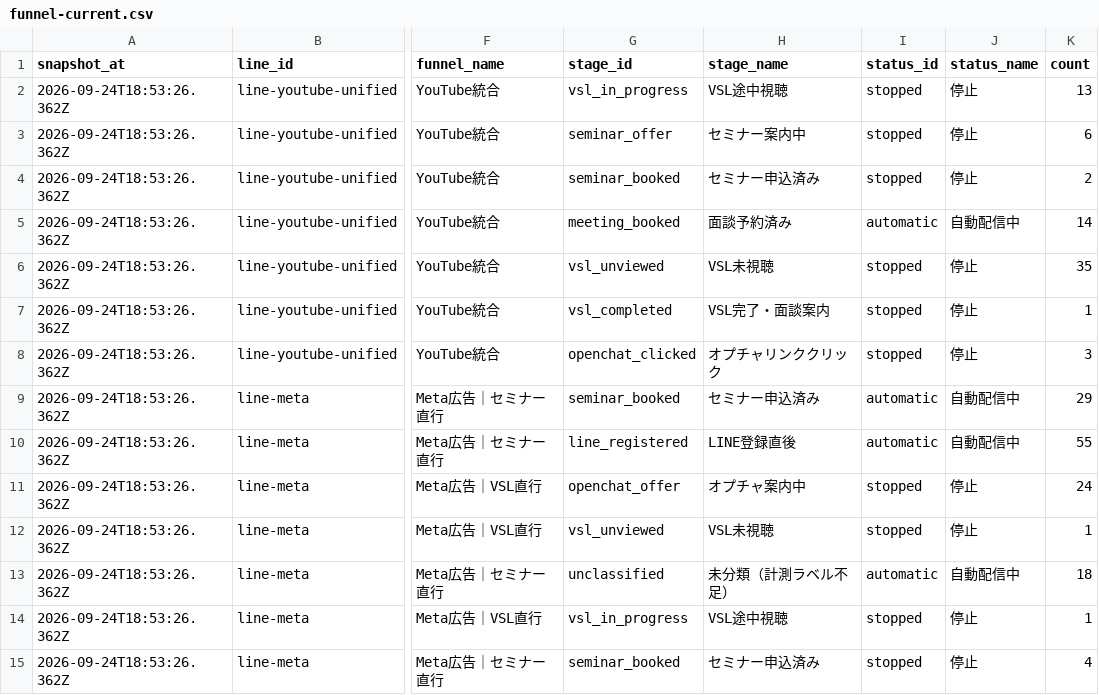
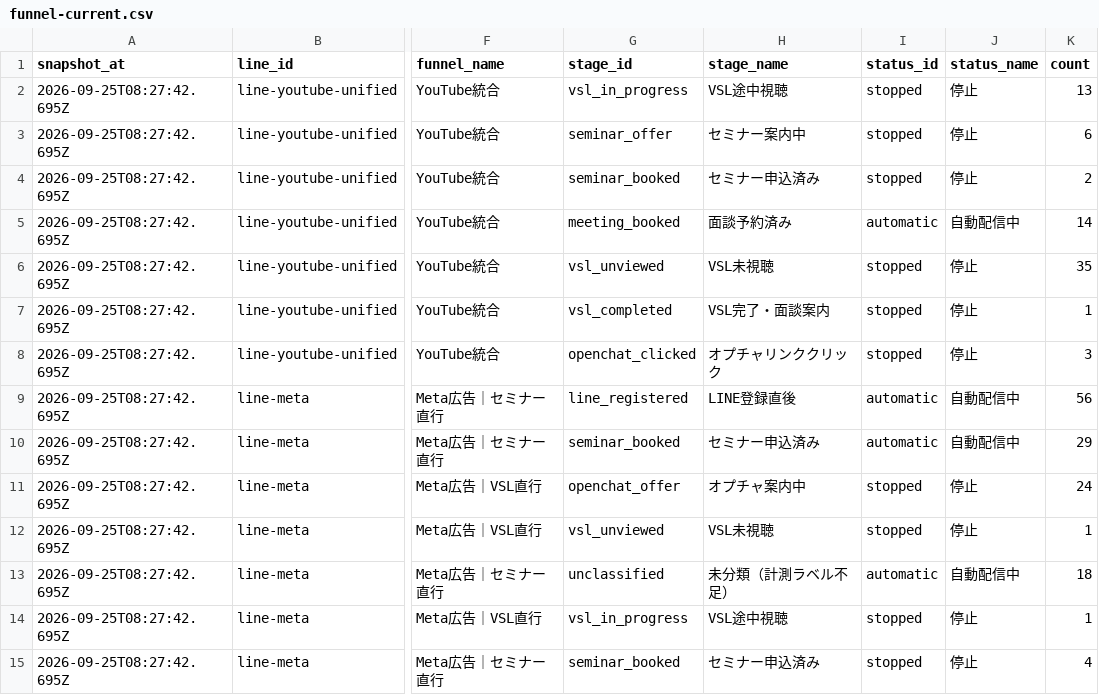
Before and after one commit to puuku0510/suya-youtube-line-dashboard, a CSV file: funnel-current.csv, drawn as a sheet; only a part is shown, gaps mark what is left out; the diff covers the shown part only; the diff names each change by its address in the sheet, - before the commit and + after, or states it on an @@ line.

```diff
--- a/funnel-current.csv
+++ b/funnel-current.csv
-A2:A15 (snapshot_at): 2026-09-24T18:53:26.362Z
+A2:A15 (snapshot_at): 2026-09-25T08:27:42.695Z
-G9 (stage_id): seminar_booked
+G9 (stage_id): line_registered
-H9 (stage_name): セミナー申込済み
+H9 (stage_name): LINE登録直後
-K9 (count): 29
+K9 (count): 56
-G10 (stage_id): line_registered
+G10 (stage_id): seminar_booked
-H10 (stage_name): LINE登録直後
+H10 (stage_name): セミナー申込済み
-K10 (count): 55
+K10 (count): 29
```
Also changed, not shown: 33 edited cells elsewhere in this file, funnel-cohort.csv, funnel-sync-health.csv, 1 other file.
